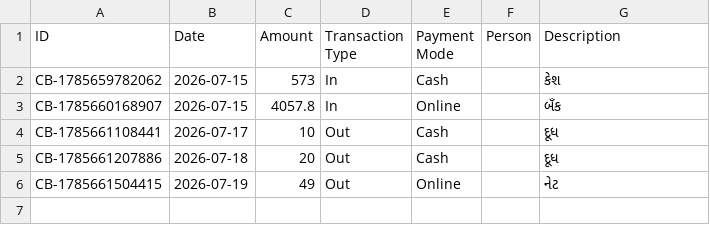
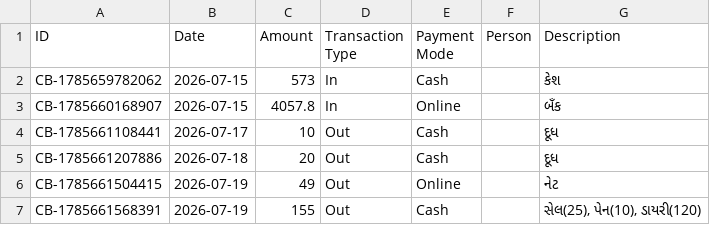
Before and after one commit to Jenil3797/personal-dashboard, a CSV file: cashbook.csv, drawn as a sheet.

Commit message:
Add cashbook entry: ₹155 Out

```diff
--- a/cashbook.csv
+++ b/cashbook.csv
@@ -6 +6,2 @@ CB-1785661207886,2026-07-18,20,Out,Cash,,દૂધ
 CB-1785661504415,2026-07-19,49,Out,Online,,નેટ
+CB-1785661568391,2026-07-19,155,Out,Cash,,"સેલ(25), પેન(10), ડાયરી(120)"
```
